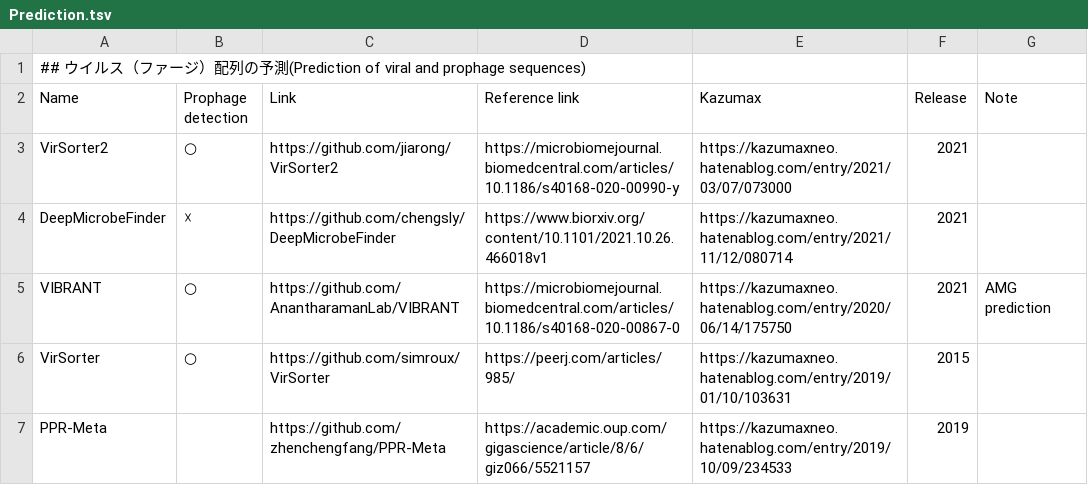
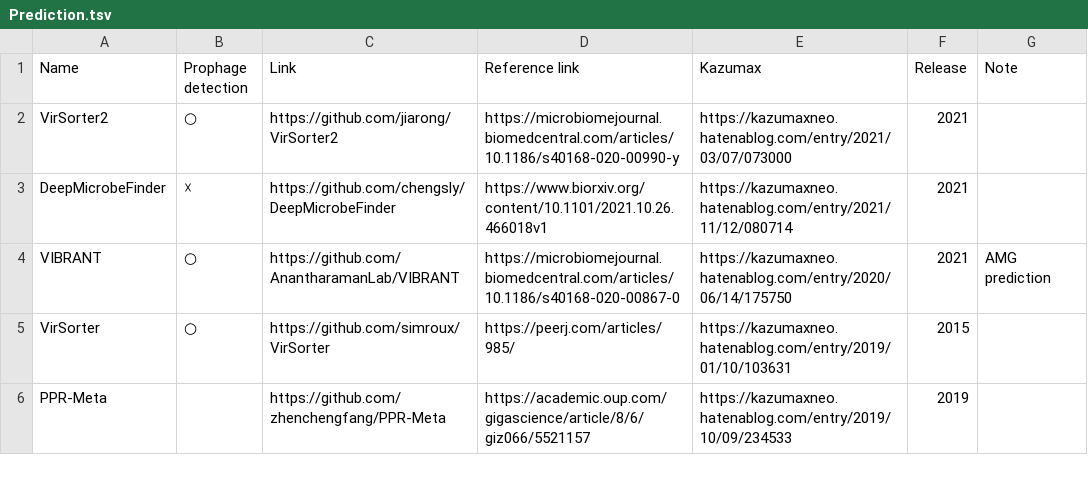
Before and after one commit to Tomikent/Capsid_community, a TSV file: Prediction.tsv, drawn as a sheet; only a part is shown.

```diff
--- a/Prediction.tsv
+++ b/Prediction.tsv
@@ -1,2 +1 @@
-## ウイルス（ファージ）配列の予測(Prediction of viral and prophage sequences)
 Name	Prophage detection	Link	Reference link	Kazumax	Release	Note
```
Also changed, not shown: Annotation.tsv, CRISPR_detection.tsv, 4 other files.
